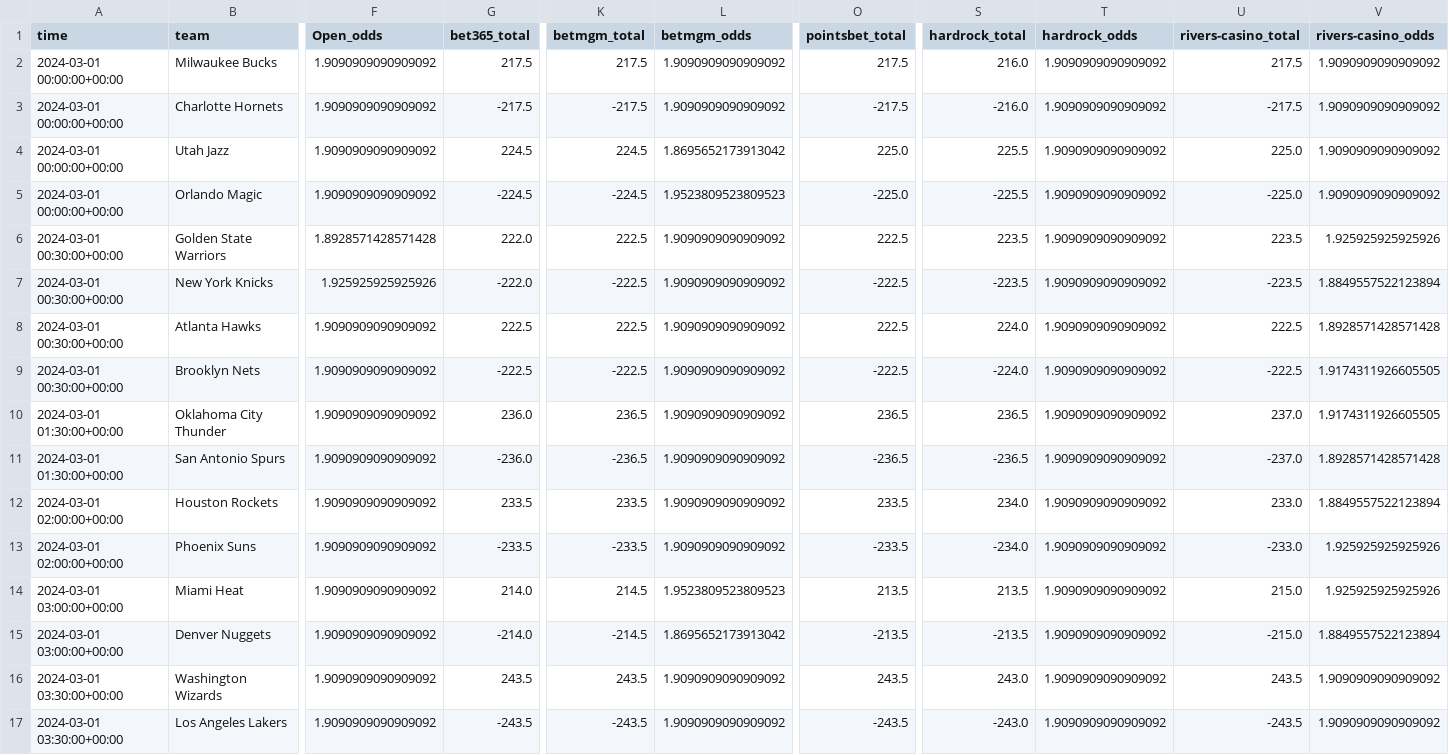
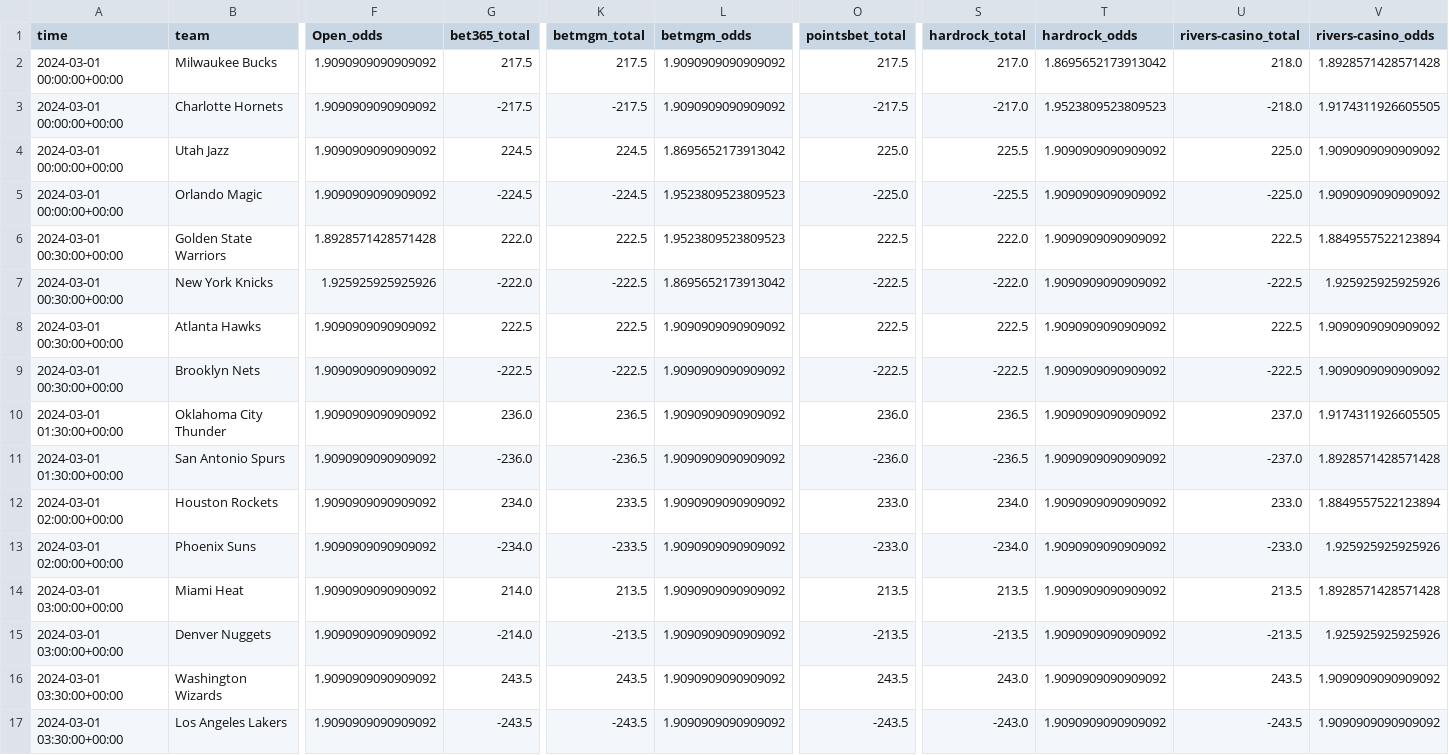
Before and after one commit to Donalcon/reverse_line_movement, a CSV file: nba_total_df.csv, drawn as a sheet; only a part is shown, gaps mark what is left out; the diff names each change by its address in the sheet, - before the commit and + after, or states it on an @@ line.

```diff
--- a/nba_total_df.csv
+++ b/nba_total_df.csv
-S2 (hardrock_total): 216.0
+S2 (hardrock_total): 217.0
-T2 (hardrock_odds): 1.9090909090909092
+T2 (hardrock_odds): 1.8695652173913042
-U2 (rivers-casino_total): 217.5
+U2 (rivers-casino_total): 218.0
-V2 (rivers-casino_odds): 1.9090909090909092
+V2 (rivers-casino_odds): 1.8928571428571428
-S3 (hardrock_total): -216.0
+S3 (hardrock_total): -217.0
-T3 (hardrock_odds): 1.9090909090909092
+T3 (hardrock_odds): 1.9523809523809523
-U3 (rivers-casino_total): -217.5
+U3 (rivers-casino_total): -218.0
-V3 (rivers-casino_odds): 1.9090909090909092
+V3 (rivers-casino_odds): 1.9174311926605505
-L6 (betmgm_odds): 1.9090909090909092
+L6 (betmgm_odds): 1.9523809523809523
-S6 (hardrock_total): 223.5
+S6 (hardrock_total): 222.0
-U6 (rivers-casino_total): 223.5
+U6 (rivers-casino_total): 222.5
-V6 (rivers-casino_odds): 1.925925925925926
+V6 (rivers-casino_odds): 1.8849557522123894
-L7 (betmgm_odds): 1.9090909090909092
+L7 (betmgm_odds): 1.8695652173913042
-S7 (hardrock_total): -223.5
+S7 (hardrock_total): -222.0
-U7 (rivers-casino_total): -223.5
+U7 (rivers-casino_total): -222.5
-V7 (rivers-casino_odds): 1.8849557522123894
+V7 (rivers-casino_odds): 1.925925925925926
-S8 (hardrock_total): 224.0
+S8 (hardrock_total): 222.5
-V8 (rivers-casino_odds): 1.8928571428571428
+V8 (rivers-casino_odds): 1.9090909090909092
-S9 (hardrock_total): -224.0
+S9 (hardrock_total): -222.5
-V9 (rivers-casino_odds): 1.9174311926605505
+V9 (rivers-casino_odds): 1.9090909090909092
-O10 (pointsbet_total): 236.5
+O10 (pointsbet_total): 236.0
-O11 (pointsbet_total): -236.5
+O11 (pointsbet_total): -236.0
-G12 (bet365_total): 233.5
+G12 (bet365_total): 234.0
-O12 (pointsbet_total): 233.5
+O12 (pointsbet_total): 233.0
-G13 (bet365_total): -233.5
+G13 (bet365_total): -234.0
-O13 (pointsbet_total): -233.5
+O13 (pointsbet_total): -233.0
-K14 (betmgm_total): 214.5
+K14 (betmgm_total): 213.5
-L14 (betmgm_odds): 1.9523809523809523
+L14 (betmgm_odds): 1.9090909090909092
-U14 (rivers-casino_total): 215.0
+U14 (rivers-casino_total): 213.5
-V14 (rivers-casino_odds): 1.925925925925926
+V14 (rivers-casino_odds): 1.8928571428571428
-K15 (betmgm_total): -214.5
+K15 (betmgm_total): -213.5
-L15 (betmgm_odds): 1.8695652173913042
+L15 (betmgm_odds): 1.9090909090909092
-U15 (rivers-casino_total): -215.0
+U15 (rivers-casino_total): -213.5
-V15 (rivers-casino_odds): 1.8849557522123894
+V15 (rivers-casino_odds): 1.925925925925926
```
Also changed, not shown: nba_spread_df.csv.
